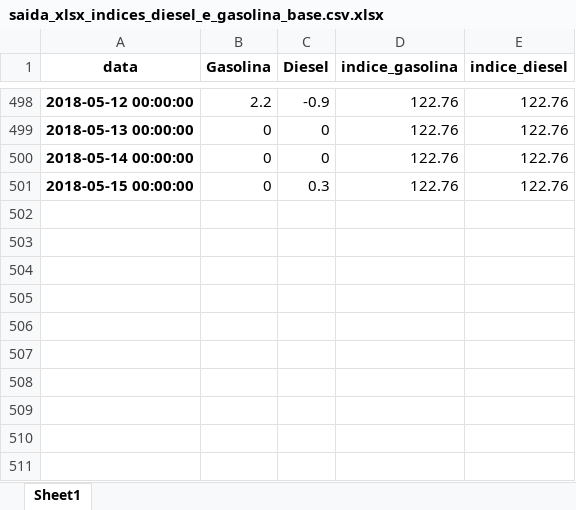
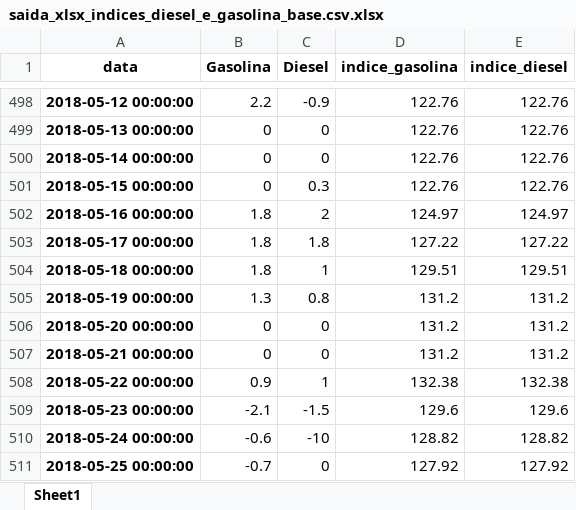
Before and after one commit to royopa/petrobras-scraper, an Excel workbook: bases/saida_xlsx_indices_diesel_e_gasolina_base.csv.xlsx, sheet Sheet1, drawn as a sheet; only a part is shown, gaps mark what is left out; values as stored, in another font and other column widths than the file's, no borders; the diff names each change by its address in the sheet, - before the commit and + after, or states it on an @@ line.

Commit message:
atualizado base

```diff
--- a/bases/saida_xlsx_indices_diesel_e_gasolina_base.csv.xlsx (sheet Sheet1)
+++ b/bases/saida_xlsx_indices_diesel_e_gasolina_base.csv.xlsx (sheet Sheet1)
+row 502: 2018-05-16 00:00:00 | 1.8 | 2 | 124.97 | 124.97
+row 503: 2018-05-17 00:00:00 | 1.8 | 1.8 | 127.22 | 127.22
+row 504: 2018-05-18 00:00:00 | 1.8 | 1 | 129.51 | 129.51
+row 505: 2018-05-19 00:00:00 | 1.3 | 0.8 | 131.2 | 131.2
+row 506: 2018-05-20 00:00:00 | 0 | 0 | 131.2 | 131.2
+row 507: 2018-05-21 00:00:00 | 0 | 0 | 131.2 | 131.2
+row 508: 2018-05-22 00:00:00 | 0.9 | 1 | 132.38 | 132.38
+row 509: 2018-05-23 00:00:00 | -2.1 | -1.5 | 129.6 | 129.6
+row 510: 2018-05-24 00:00:00 | -0.6 | -10 | 128.82 | 128.82
+row 511: 2018-05-25 00:00:00 | -0.7 | 0 | 127.92 | 127.92
```
Also changed, not shown: 3 other files.
